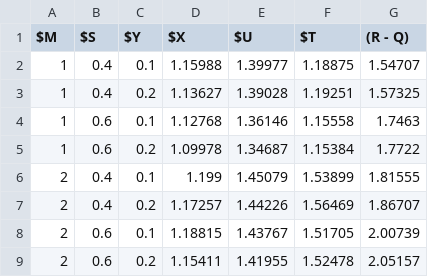
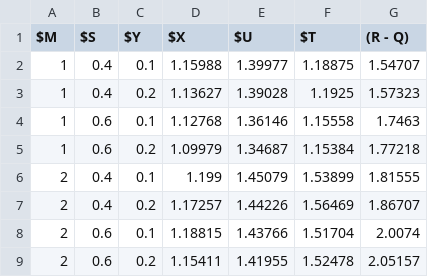
Before and after one commit to layeredqueuing/V5, a CSV file: models/spex/xlqn/lqns-results/09-sanity.csv, drawn as a sheet.

```diff
--- a/models/spex/xlqn/lqns-results/09-sanity.csv
+++ b/models/spex/xlqn/lqns-results/09-sanity.csv
@@ -2,8 +2,8 @@ $M, $S, $Y, $X, $U, $T, "(R - Q)"
 1, 0.4, 0.1, 1.15988, 1.39977, 1.18875, 1.54707
-1, 0.4, 0.2, 1.13627, 1.39028, 1.19251, 1.57325
+1, 0.4, 0.2, 1.13627, 1.39028, 1.1925, 1.57323
 1, 0.6, 0.1, 1.12768, 1.36146, 1.15558, 1.7463
-1, 0.6, 0.2, 1.09978, 1.34687, 1.15384, 1.7722
+1, 0.6, 0.2, 1.09979, 1.34687, 1.15384, 1.77218
 2, 0.4, 0.1, 1.199, 1.45079, 1.53899, 1.81555
 2, 0.4, 0.2, 1.17257, 1.44226, 1.56469, 1.86707
-2, 0.6, 0.1, 1.18815, 1.43767, 1.51705, 2.00739
+2, 0.6, 0.1, 1.18815, 1.43766, 1.51704, 2.0074
 2, 0.6, 0.2, 1.15411, 1.41955, 1.52478, 2.05157
```
Also changed, not shown: 26 other files.
